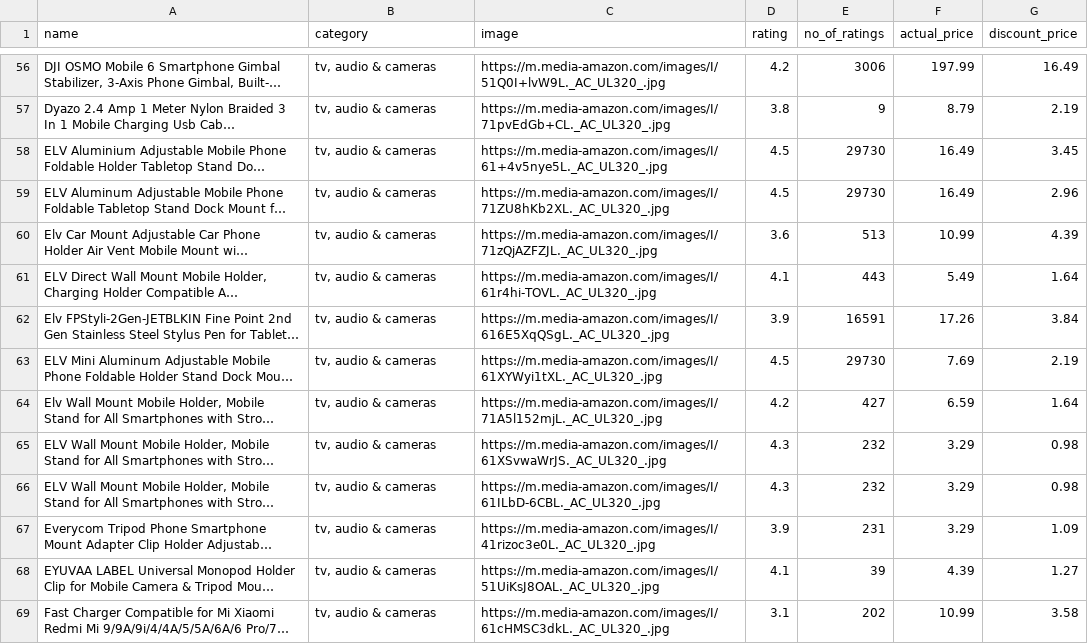
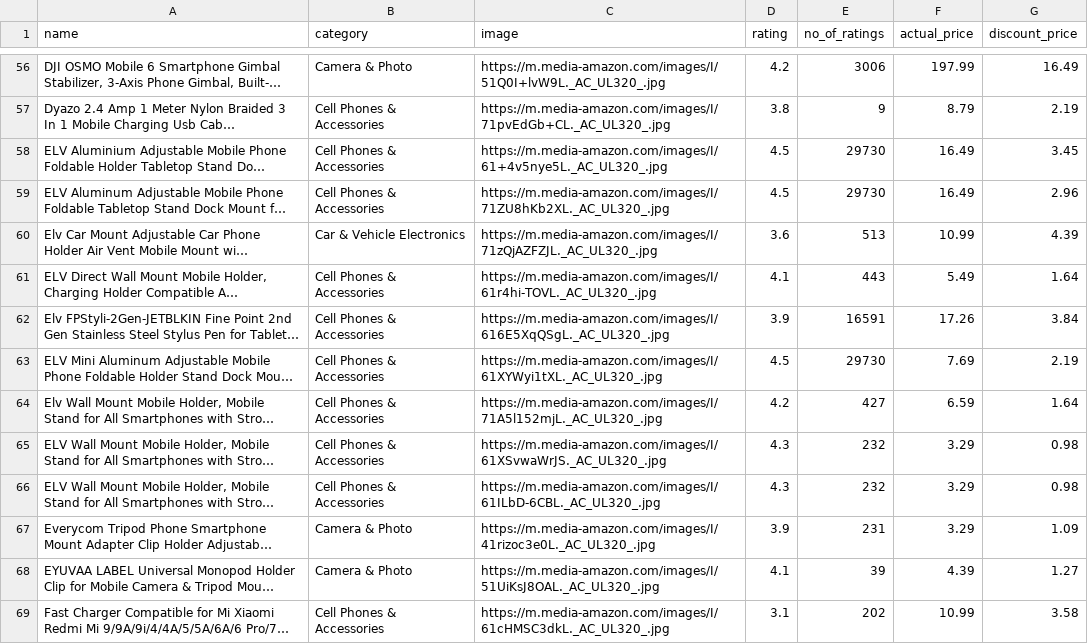
Before and after one commit to mades85/ShopExampleV1.0-master, a CSV file: src/main/resources/data/electronics.csv, drawn as a sheet; only a part is shown, gaps mark what is left out; long unchanged cells end in …; the diff covers the shown part only; the diff names each change by its address in the sheet, - before the commit and + after, or states it on an @@ line.

```diff
--- a/src/main/resources/data/electronics.csv
+++ b/src/main/resources/data/electronics.csv
-B56 (category): tv, audio & cameras
+B56 (category): Camera & Photo
-B57:B59 (category): tv, audio & cameras
+B57:B59 (category): Cell Phones & Accessories
-B60 (category): tv, audio & cameras
+B60 (category): Car & Vehicle Electronics
-B61:B66 (category): tv, audio & cameras
+B61:B66 (category): Cell Phones & Accessories
-B67:B68 (category): tv, audio & cameras
+B67:B68 (category): Camera & Photo
-B69 (category): tv, audio & cameras
+B69 (category): Cell Phones & Accessories
```
Also changed, not shown: 162 edited cells elsewhere in this file, 27 other files.
